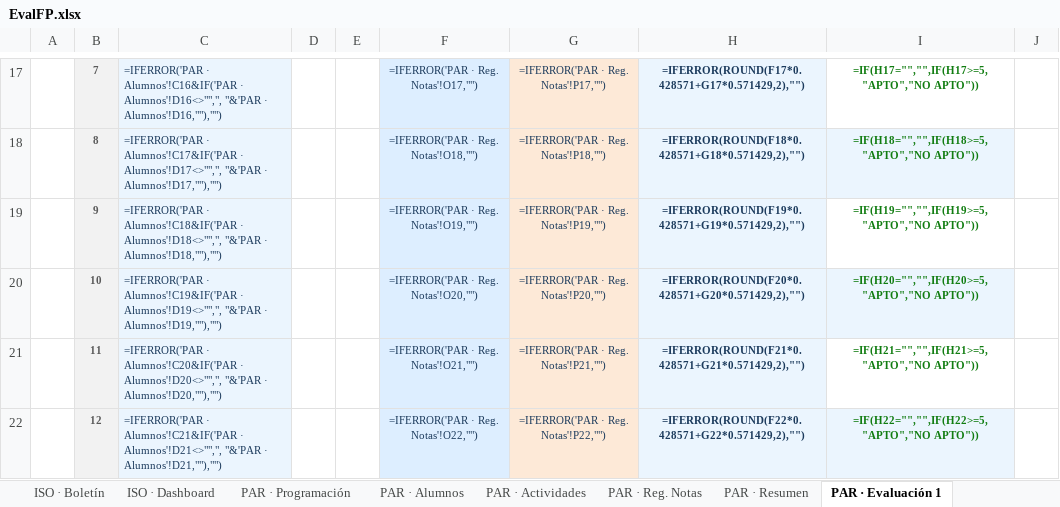
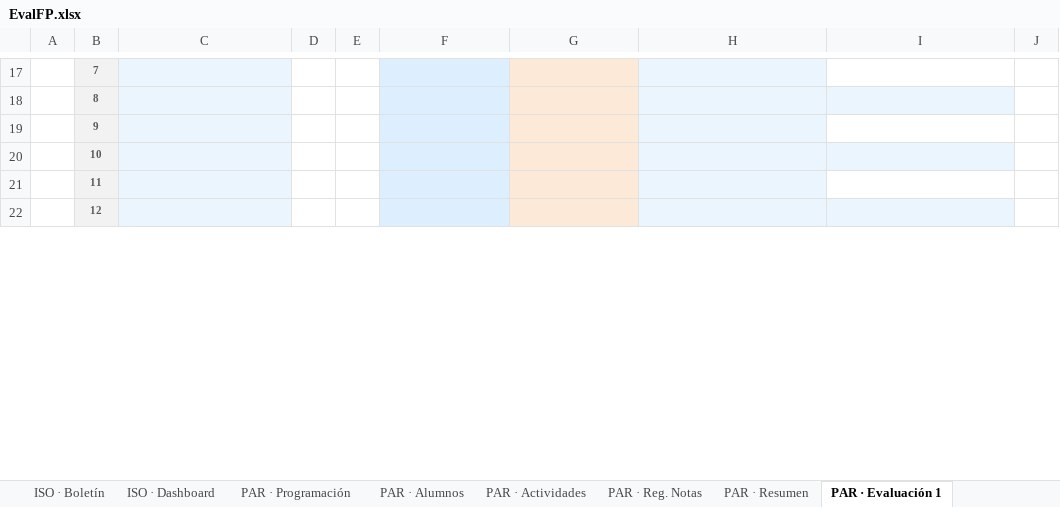
Before and after one commit to malogo5/EvalFP-Cuaderno-del-Profesor-para-FP, an Excel workbook: src/EvalFP.xlsx, sheet PAR · Evaluación 1, drawn as a sheet; only a part is shown, gaps mark what is left out; values as stored, in another font and other column widths than the file's, no borders; formulas without a stored value are shown as written; the diff covers the shown part only; the diff names each change by its address in the sheet, - before the commit and + after, or states it on an @@ line.

```diff
--- a/src/EvalFP.xlsx (sheet PAR · Evaluación 1)
+++ b/src/EvalFP.xlsx (sheet PAR · Evaluación 1)
-C17: =IFERROR('PAR · Alumnos'!C16&IF('PAR · Alumnos'!D16<>"",", "&'PAR · Alumnos'!D16,""),"")
+C17: (empty)
-F17: =IFERROR('PAR · Reg. Notas'!O17,"")
+F17: (empty)
-G17: =IFERROR('PAR · Reg. Notas'!P17,"")
+G17: (empty)
-H17: =IFERROR(ROUND(F17*0.428571+G17*0.571429,2),"")
+H17: (empty)
-I17: =IF(H17="","",IF(H17>=5,"APTO","NO APTO"))
+I17: (empty)
-C18: =IFERROR('PAR · Alumnos'!C17&IF('PAR · Alumnos'!D17<>"",", "&'PAR · Alumnos'!D17,""),"")
+C18: (empty)
-F18: =IFERROR('PAR · Reg. Notas'!O18,"")
+F18: (empty)
-G18: =IFERROR('PAR · Reg. Notas'!P18,"")
+G18: (empty)
-H18: =IFERROR(ROUND(F18*0.428571+G18*0.571429,2),"")
+H18: (empty)
-I18: =IF(H18="","",IF(H18>=5,"APTO","NO APTO"))
+I18: (empty)
-C19: =IFERROR('PAR · Alumnos'!C18&IF('PAR · Alumnos'!D18<>"",", "&'PAR · Alumnos'!D18,""),"")
+C19: (empty)
-F19: =IFERROR('PAR · Reg. Notas'!O19,"")
+F19: (empty)
-G19: =IFERROR('PAR · Reg. Notas'!P19,"")
+G19: (empty)
-H19: =IFERROR(ROUND(F19*0.428571+G19*0.571429,2),"")
+H19: (empty)
-I19: =IF(H19="","",IF(H19>=5,"APTO","NO APTO"))
+I19: (empty)
-C20: =IFERROR('PAR · Alumnos'!C19&IF('PAR · Alumnos'!D19<>"",", "&'PAR · Alumnos'!D19,""),"")
+C20: (empty)
-F20: =IFERROR('PAR · Reg. Notas'!O20,"")
+F20: (empty)
-G20: =IFERROR('PAR · Reg. Notas'!P20,"")
+G20: (empty)
-H20: =IFERROR(ROUND(F20*0.428571+G20*0.571429,2),"")
+H20: (empty)
-I20: =IF(H20="","",IF(H20>=5,"APTO","NO APTO"))
+I20: (empty)
-C21: =IFERROR('PAR · Alumnos'!C20&IF('PAR · Alumnos'!D20<>"",", "&'PAR · Alumnos'!D20,""),"")
+C21: (empty)
-F21: =IFERROR('PAR · Reg. Notas'!O21,"")
+F21: (empty)
-G21: =IFERROR('PAR · Reg. Notas'!P21,"")
+G21: (empty)
-H21: =IFERROR(ROUND(F21*0.428571+G21*0.571429,2),"")
+H21: (empty)
-I21: =IF(H21="","",IF(H21>=5,"APTO","NO APTO"))
+I21: (empty)
-C22: =IFERROR('PAR · Alumnos'!C21&IF('PAR · Alumnos'!D21<>"",", "&'PAR · Alumnos'!D21,""),"")
+C22: (empty)
-F22: =IFERROR('PAR · Reg. Notas'!O22,"")
+F22: (empty)
-G22: =IFERROR('PAR · Reg. Notas'!P22,"")
+G22: (empty)
-H22: =IFERROR(ROUND(F22*0.428571+G22*0.571429,2),"")
+H22: (empty)
-I22: =IF(H22="","",IF(H22>=5,"APTO","NO APTO"))
+I22: (empty)
```
Also changed, not shown: 1 added row, 1 removed row and 120 edited cells elsewhere in this sheet, sheet ISO · Informe Grupo, sheet ISO · 1ªORD, sheet ISO · Reg. Notas, sheet PAR · Informe Grupo, sheet PAR · 1ªORD, sheet PAR · Reg. Notas, 28 more sheets, 10 other files.
